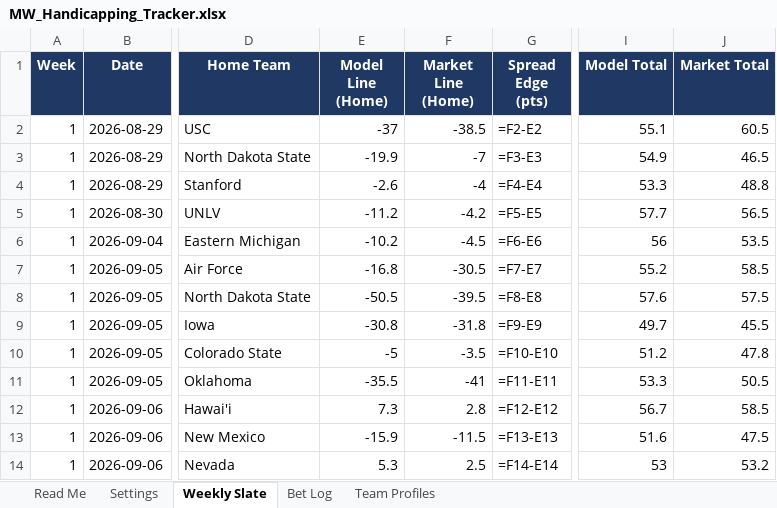
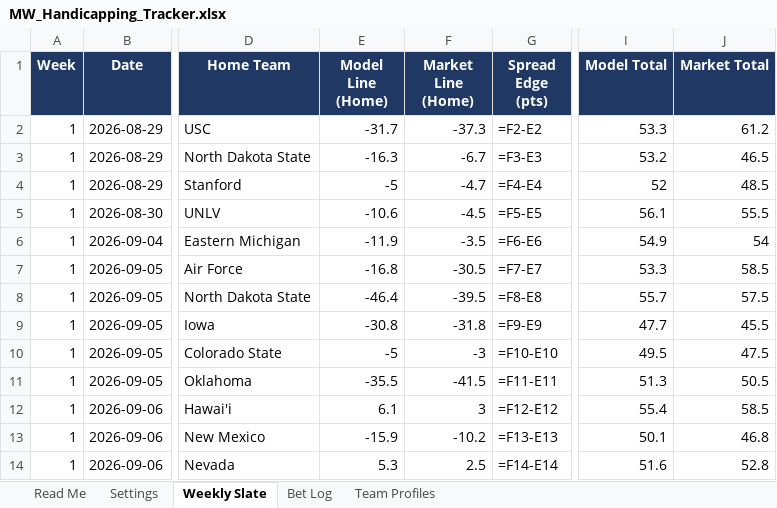
Before and after one commit to colea223/mdubcapping, an Excel workbook: excel/MW_Handicapping_Tracker.xlsx, sheet Weekly Slate, drawn as a sheet; only a part is shown, gaps mark what is left out; values as stored, in another font and other column widths than the file's, no borders; formulas without a stored value are shown as written; conditional formats not drawn; the diff names each change by its address in the sheet, - before the commit and + after, or states it on an @@ line.

```diff
--- a/excel/MW_Handicapping_Tracker.xlsx (sheet Weekly Slate)
+++ b/excel/MW_Handicapping_Tracker.xlsx (sheet Weekly Slate)
-E2 (Model Line (Home)): -37
+E2 (Model Line (Home)): -31.7
-F2 (Market Line (Home)): -38.5
+F2 (Market Line (Home)): -37.3
-I2 (Model Total): 55.1
+I2 (Model Total): 53.3
-J2 (Market Total): 60.5
+J2 (Market Total): 61.2
-E3 (Model Line (Home)): -19.9
+E3 (Model Line (Home)): -16.3
-F3 (Market Line (Home)): -7
+F3 (Market Line (Home)): -6.7
-I3 (Model Total): 54.9
+I3 (Model Total): 53.2
-E4 (Model Line (Home)): -2.6
+E4 (Model Line (Home)): -5
-F4 (Market Line (Home)): -4
+F4 (Market Line (Home)): -4.7
-I4 (Model Total): 53.3
+I4 (Model Total): 52
-J4 (Market Total): 48.8
+J4 (Market Total): 48.5
-E5 (Model Line (Home)): -11.2
+E5 (Model Line (Home)): -10.6
-F5 (Market Line (Home)): -4.2
+F5 (Market Line (Home)): -4.5
-I5 (Model Total): 57.7
+I5 (Model Total): 56.1
-J5 (Market Total): 56.5
+J5 (Market Total): 55.5
-E6 (Model Line (Home)): -10.2
+E6 (Model Line (Home)): -11.9
-F6 (Market Line (Home)): -4.5
+F6 (Market Line (Home)): -3.5
-I6 (Model Total): 56
+I6 (Model Total): 54.9
-J6 (Market Total): 53.5
+J6 (Market Total): 54
-I7 (Model Total): 55.2
+I7 (Model Total): 53.3
-E8 (Model Line (Home)): -50.5
+E8 (Model Line (Home)): -46.4
-I8 (Model Total): 57.6
+I8 (Model Total): 55.7
-I9 (Model Total): 49.7
+I9 (Model Total): 47.7
-F10 (Market Line (Home)): -3.5
+F10 (Market Line (Home)): -3
-I10 (Model Total): 51.2
+I10 (Model Total): 49.5
-J10 (Market Total): 47.8
+J10 (Market Total): 47.5
-F11 (Market Line (Home)): -41
+F11 (Market Line (Home)): -41.5
-I11 (Model Total): 53.3
+I11 (Model Total): 51.3
-E12 (Model Line (Home)): 7.3
+E12 (Model Line (Home)): 6.1
-F12 (Market Line (Home)): 2.8
+F12 (Market Line (Home)): 3
-I12 (Model Total): 56.7
+I12 (Model Total): 55.4
-F13 (Market Line (Home)): -11.5
+F13 (Market Line (Home)): -10.2
-I13 (Model Total): 51.6
+I13 (Model Total): 50.1
-J13 (Market Total): 47.5
+J13 (Market Total): 46.8
-I14 (Model Total): 53
+I14 (Model Total): 51.6
-J14 (Market Total): 53.2
+J14 (Market Total): 52.8
```
Also changed, not shown: sheet Team Profiles, 16 other files.
